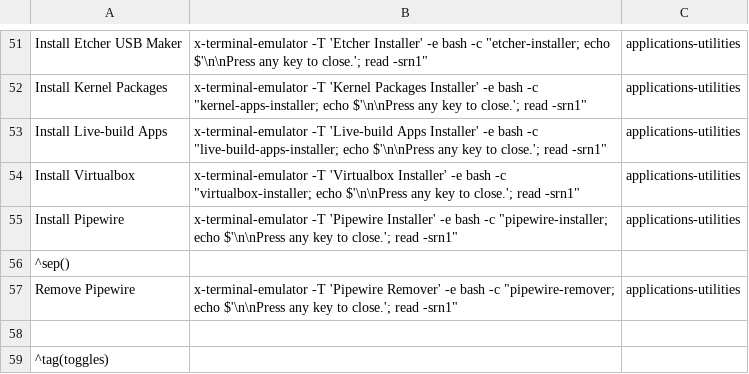
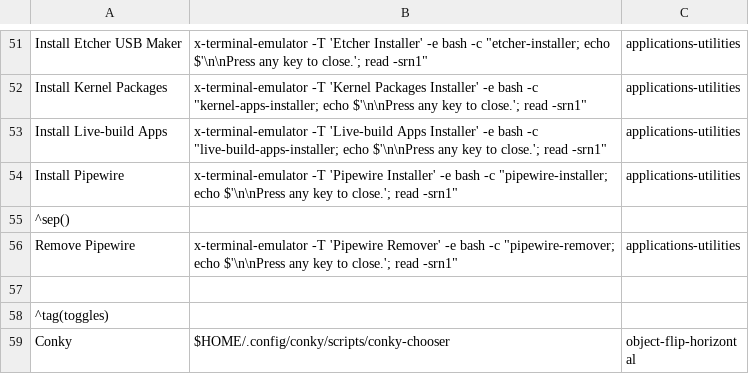
Before and after one commit to sleekmason/Lilidog, a CSV file: config/includes.chroot_after_packages/etc/skel/.config/jgmenu/jgmenu.bak/mymenu.csv, drawn as a sheet; only a part is shown, gaps mark what is left out; the shorter side is filled out with more unchanged rows; the diff names each change by its address in the sheet, - before the commit and + after, or states it on an @@ line.

Commit message:
removed virtualbox script

```diff
--- a/config/includes.chroot_after_packages/etc/skel/.config/jgmenu/jgmenu.bak/mymenu.csv
+++ b/config/includes.chroot_after_packages/etc/skel/.config/jgmenu/jgmenu.bak/mymenu.csv
-row 54: Install Virtualbox | x-terminal-emulator -T 'Virtualbox Installer' -e bash -c "virtualbox-installer; echo $'\n\nPress any key to close.'; read -srn1" | applications-utilities
```
Also changed, not shown: config/includes.chroot_after_packages/etc/skel/.config/jgmenu/mymenu.csv, 1 other file.
